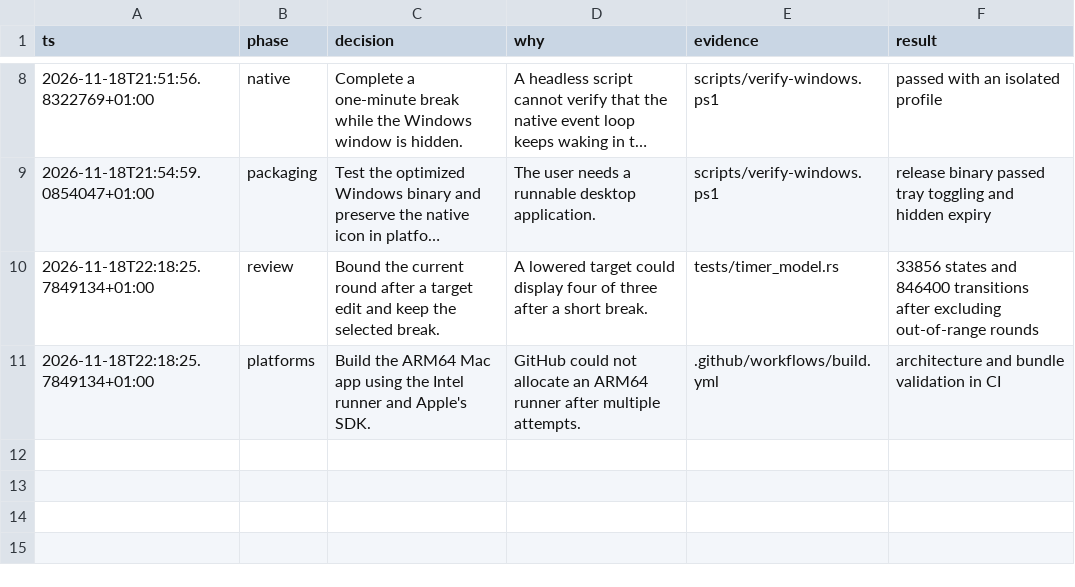
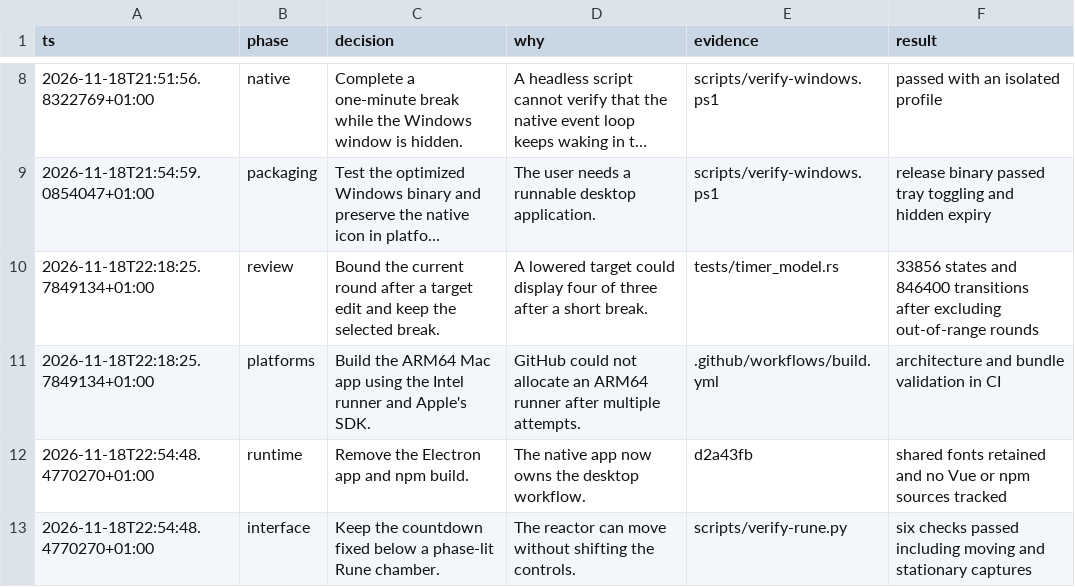
Before and after one commit to gtakodev/pomotroid, a TSV file: decisions.tsv, drawn as a sheet; only a part is shown, gaps mark what is left out; long unchanged cells end in ….

Commit message:
feat(ui): bring the Tomato Reactor to life in Rune

```diff
--- a/decisions.tsv
+++ b/decisions.tsv
@@ -11 +11,3 @@ ts	phase	decision	why	evidence	result
 2026-11-18T22:18:25.7849134+01:00	platforms	Build the ARM64 Mac app using the Intel runner and Apple's SDK.	GitHub could not allocate an ARM64 runner after multiple attempts.	.github/workflows/build.yml	architecture and bundle validation in CI
+2026-11-18T22:54:48.4770270+01:00	runtime	Remove the Electron app and npm build.	The native app now owns the desktop workflow.	d2a43fb	shared fonts retained and no Vue or npm sources tracked
+2026-11-18T22:54:48.4770270+01:00	interface	Keep the countdown fixed below a phase-lit Rune chamber.	The reactor can move without shifting the controls.	scripts/verify-rune.py	six checks passed including moving and stationary captures
```
Also changed, not shown: 14 other files.
